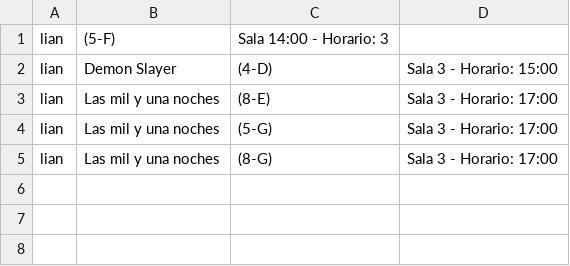
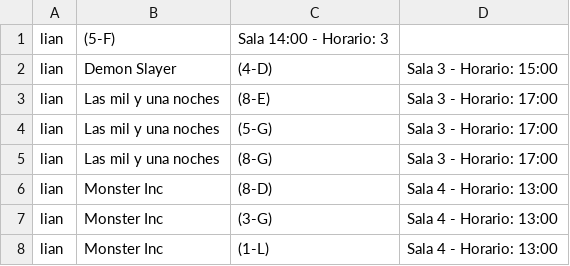
Before and after one commit to sllanoscaro/jbt-repo, a CSV file: target/classes/tickets.csv, drawn as a sheet; the diff names each change by its address in the sheet, - before the commit and + after, or states it on an @@ line.

```diff
--- a/target/classes/tickets.csv
+++ b/target/classes/tickets.csv
+row 6: lian | Monster Inc | (8-D) | Sala 4 - Horario: 13:00
+row 7: lian | Monster Inc | (3-G) | Sala 4 - Horario: 13:00
+row 8: lian | Monster Inc | (1-L) | Sala 4 - Horario: 13:00
```
Also changed, not shown: 9 other files.
